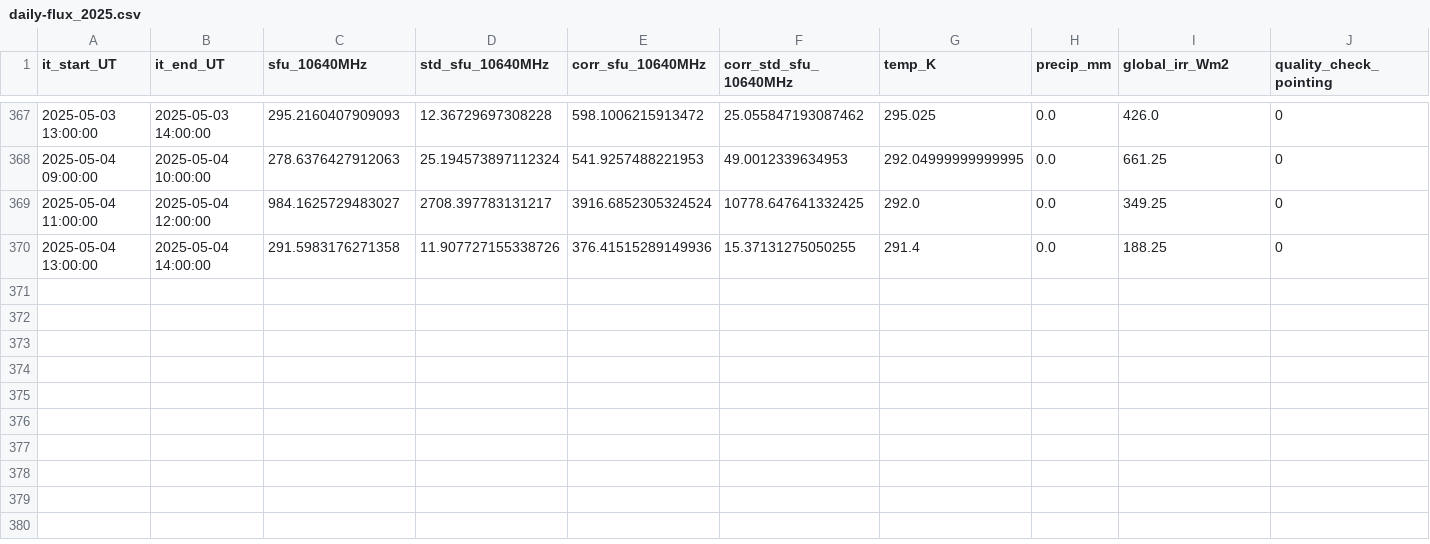
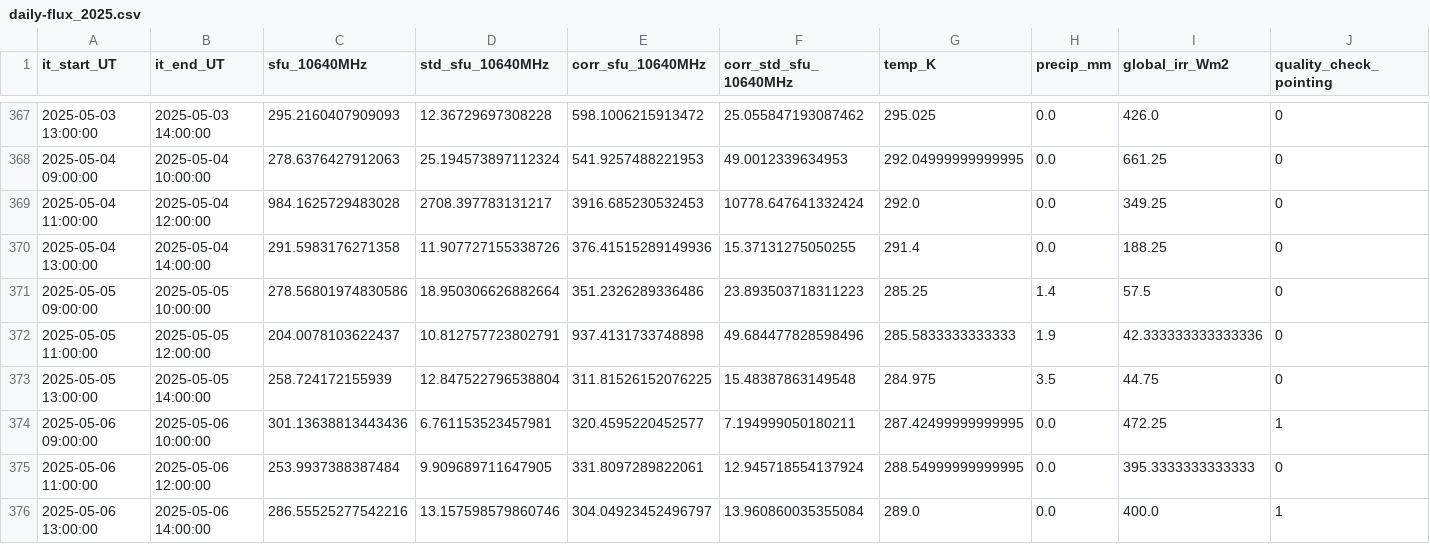
Before and after one commit to MeteoSwiss/callisto, a CSV file: data/proc_daily_flux/daily-flux_2025.csv, drawn as a sheet; only a part is shown, gaps mark what is left out; rows hold the shown columns only; the diff names each change by its address in the sheet, - before the commit and + after, or states it on an @@ line.

```diff
--- a/data/proc_daily_flux/daily-flux_2025.csv
+++ b/data/proc_daily_flux/daily-flux_2025.csv
-C369 (sfu_10640MHz): 984.1625729483027
+C369 (sfu_10640MHz): 984.1625729483028
-E369 (corr_sfu_10640MHz): 3916.6852305324524
+E369 (corr_sfu_10640MHz): 3916.685230532453
-F369 (corr_std_sfu_10640MHz): 10778.647641332425
+F369 (corr_std_sfu_10640MHz): 10778.647641332424
+row 371: 2025-05-05 09:00:00 | 2025-05-05 10:00:00 | 278.56801974830586 | 18.950306626882664 | 351.2326289336486 | 23.893503718311223 | 285.25 | 1.4 | 57.5 | 0
+row 372: 2025-05-05 11:00:00 | 2025-05-05 12:00:00 | 204.0078103622437 | 10.812757723802791 | 937.4131733748898 | 49.684477828598496 | 285.5833333333333 | 1.9 | 42.333333333333336 | 0
+row 373: 2025-05-05 13:00:00 | 2025-05-05 14:00:00 | 258.724172155939 | 12.847522796538804 | 311.81526152076225 | 15.48387863149548 | 284.975 | 3.5 | 44.75 | 0
+row 374: 2025-05-06 09:00:00 | 2025-05-06 10:00:00 | 301.13638813443436 | 6.761153523457981 | 320.4595220452577 | 7.194999050180211 | 287.42499999999995 | 0.0 | 472.25 | 1
+row 375: 2025-05-06 11:00:00 | 2025-05-06 12:00:00 | 253.9937388387484 | 9.909689711647905 | 331.8097289822061 | 12.945718554137924 | 288.54999999999995 | 0.0 | 395.3333333333333 | 0
+row 376: 2025-05-06 13:00:00 | 2025-05-06 14:00:00 | 286.55525277542216 | 13.157598579860746 | 304.04923452496797 | 13.960860035355084 | 289.0 | 0.0 | 400.0 | 1
```
Also changed, not shown: data/meteoswiss/meteoswiss_2025-05-05.csv, solar_scan/pointing-offsets_2025.csv, 30 other files.
